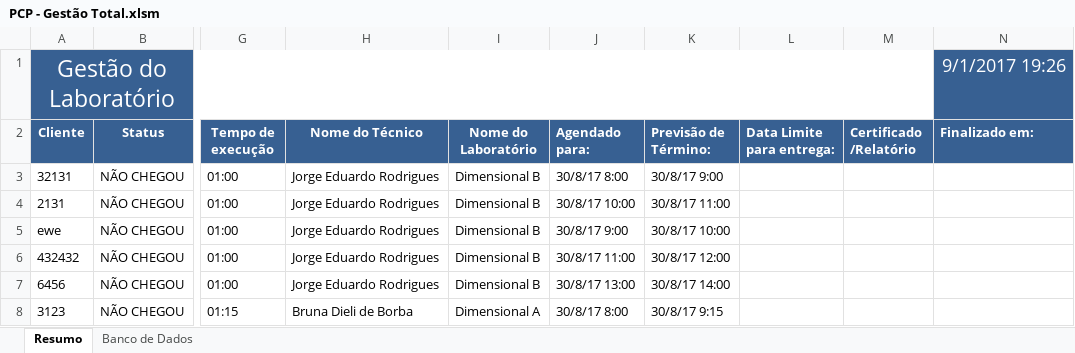
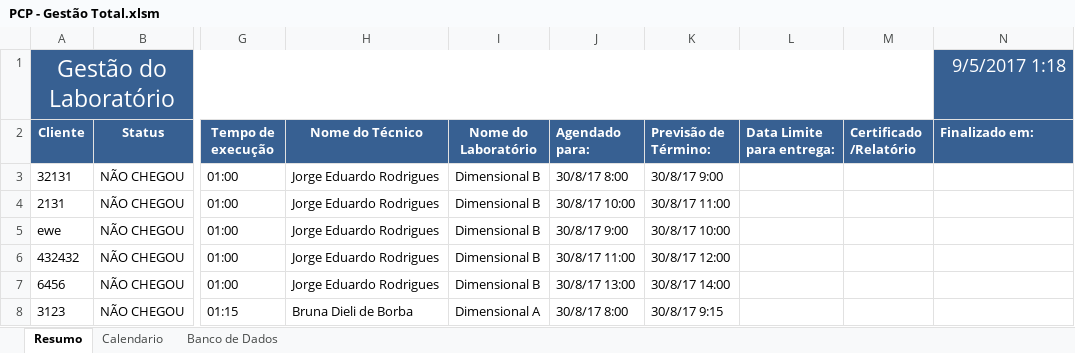
Before and after one commit to Lucialtda/SoftLab, an Excel workbook: PCP - Gestão Total.xlsm, sheet Resumo, drawn as a sheet; only a part is shown, gaps mark what is left out; values as stored, in another font and other column widths than the file's, no borders; charts and pictures and conditional formats not drawn; the diff names each change by its address in the sheet, - before the commit and + after, or states it on an @@ line.

Commit message:
Finalizado o Calendario com funcao de calendario! Funcionando bem!

```diff
--- a/PCP - Gestão Total.xlsm (sheet Resumo)
+++ b/PCP - Gestão Total.xlsm (sheet Resumo)
+sheet tab: Calendario
-N1 (Finalizado em:): 9/1/2017 19:26
+N1 (Finalizado em:): 9/5/2017 1:18
```
Also changed, not shown: PCP Novo By Lúcia.xlsm.
